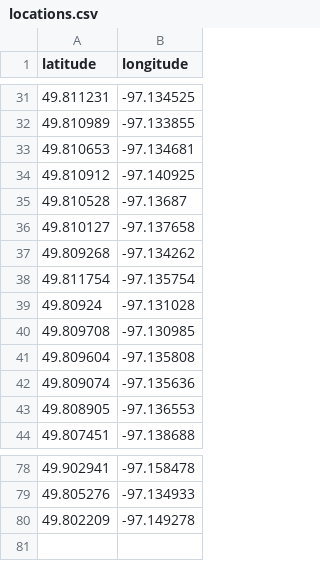
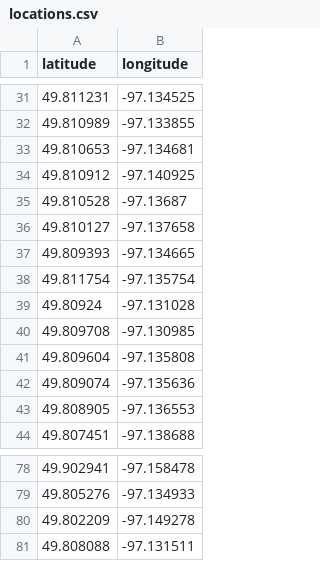
Before and after one commit to 4020group5/project, a CSV file: assets/locations.csv, drawn as a sheet; only a part is shown, gaps mark what is left out.

Commit message:
fixed building locations!

```diff
--- a/assets/locations.csv
+++ b/assets/locations.csv
@@ -36,3 +36,3 @@ latitude,longitude
 49.810127,-97.137658
-49.809268,-97.134262
+49.809393,-97.134665
 49.811754,-97.135754
@@ -80 +80,2 @@ latitude,longitude
 49.802209,-97.149278
+49.808088,-97.131511
```
Also changed, not shown: assets/buildings.csv.
